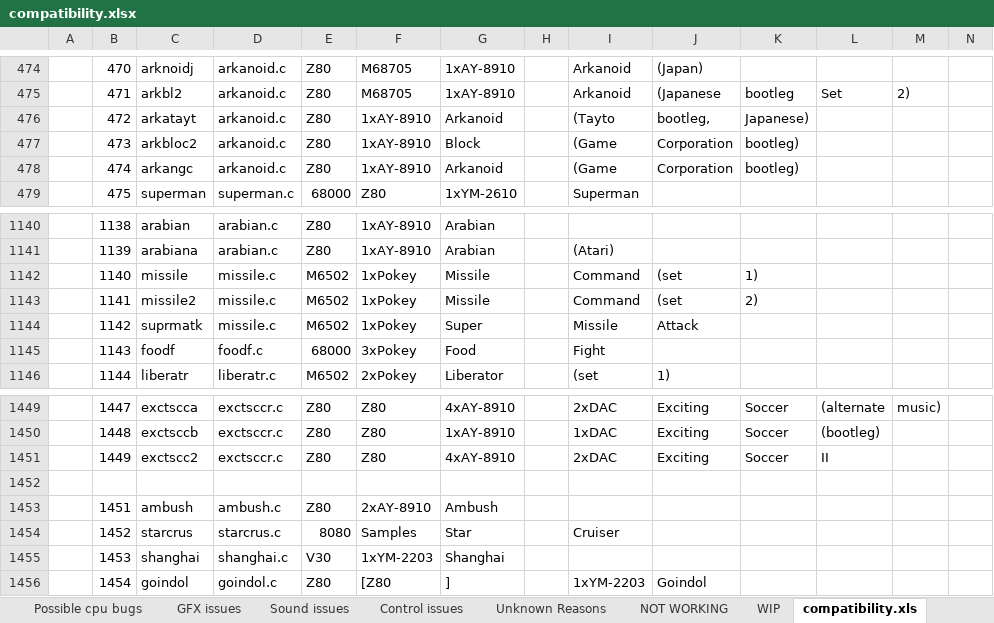
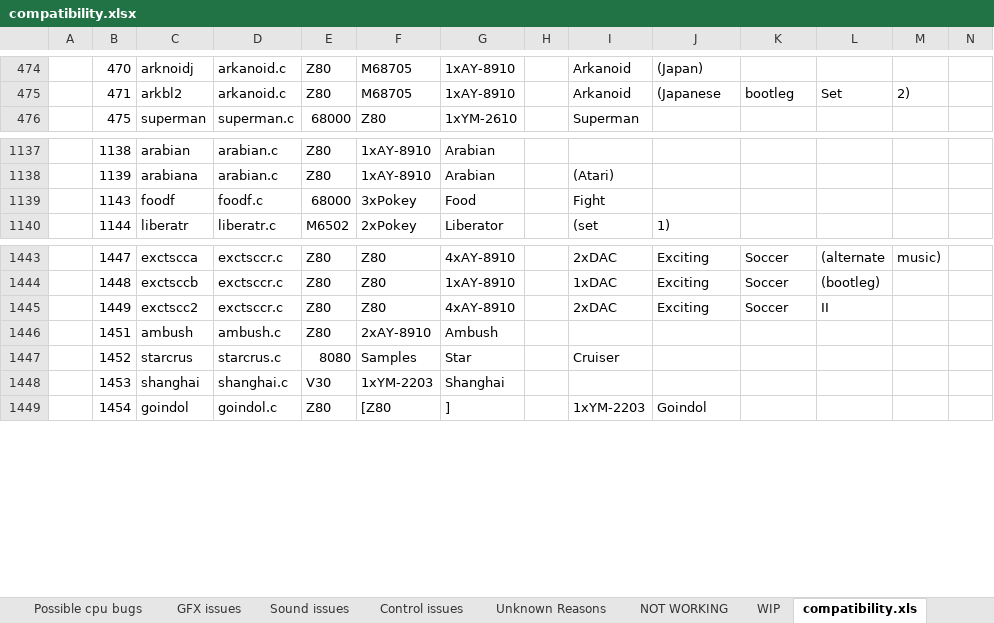
Before and after one commit to georgemoralis/arcadeflex, an Excel workbook: compatibility.xlsx, sheet compatibility.xls, drawn as a sheet; only a part is shown, gaps mark what is left out; values as stored, in another font and other column widths than the file's, no borders; rows hold the shown columns only; the diff names each change by its address in the sheet, - before the commit and + after, or states it on an @@ line.

Commit message:
updated compatibility status

```diff
--- a/compatibility.xlsx (sheet compatibility.xls)
+++ b/compatibility.xlsx (sheet compatibility.xls)
-row 476:  | 472 | arkatayt | arkanoid.c | Z80 | 1xAY-8910 | Arkanoid |  | (Tayto | bootleg, | Japanese)
-row 477:  | 473 | arkbloc2 | arkanoid.c | Z80 | 1xAY-8910 | Block |  | (Game | Corporation | bootleg)
-row 478:  | 474 | arkangc | arkanoid.c | Z80 | 1xAY-8910 | Arkanoid |  | (Game | Corporation | bootleg)
-row 1142:  | 1140 | missile | missile.c | M6502 | 1xPokey | Missile |  | Command | (set | 1)
-row 1143:  | 1141 | missile2 | missile.c | M6502 | 1xPokey | Missile |  | Command | (set | 2)
-row 1144:  | 1142 | suprmatk | missile.c | M6502 | 1xPokey | Super |  | Missile | Attack
-row 1452: (empty)
```
Also changed, not shown: sheet Fully Playable, sheet status, sheet Control issues, formulas that keep their value, 2 other files.
